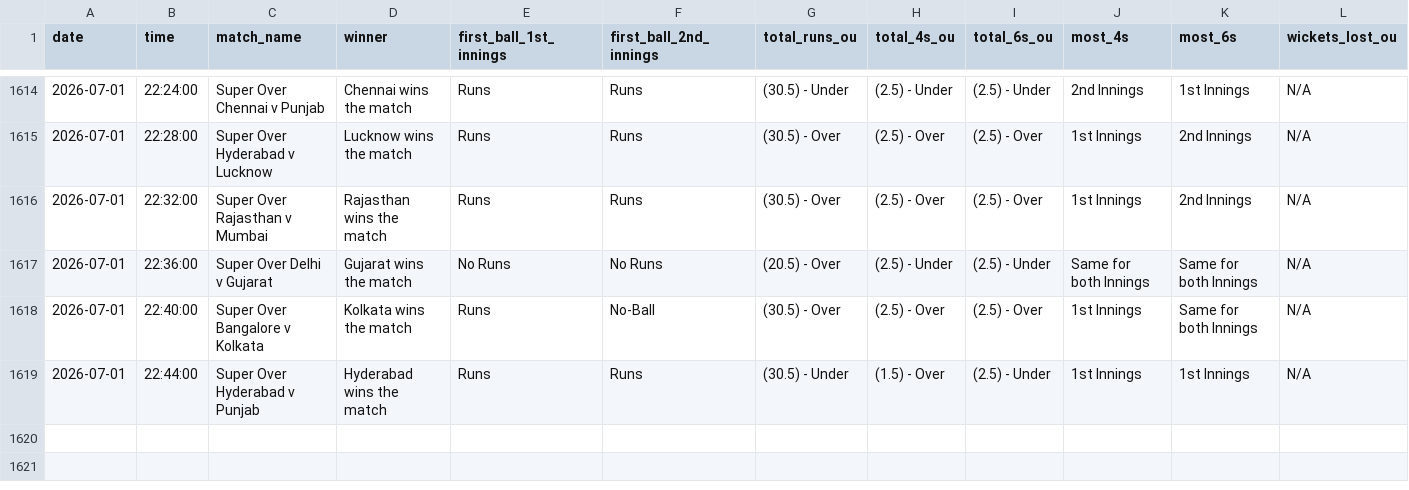
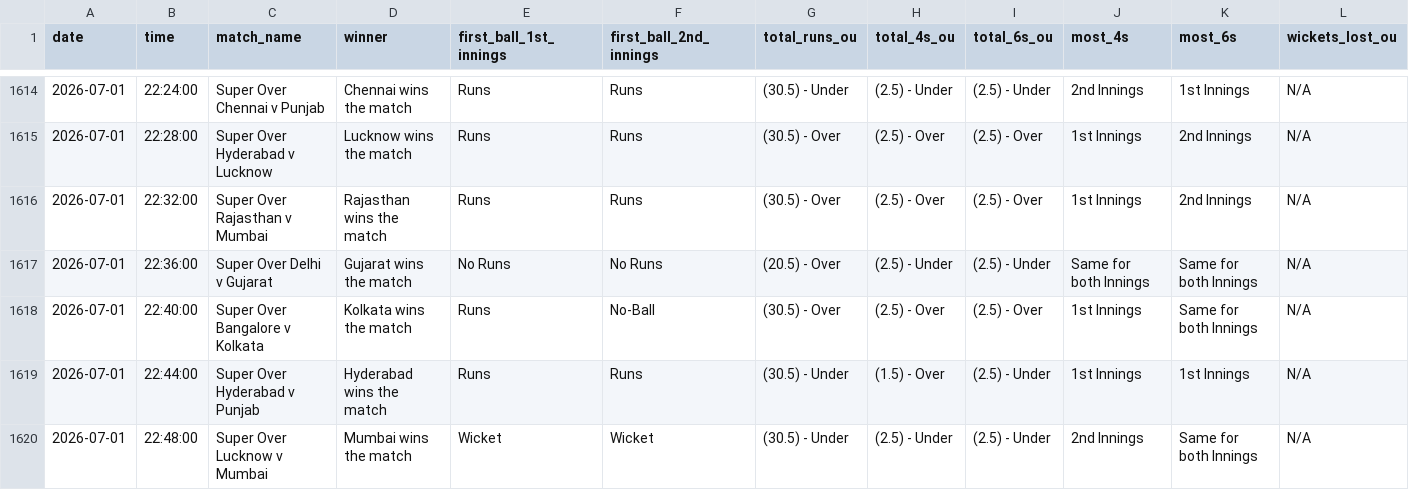
Before and after one commit to NorajChathuranga/STBet-Tracker, a CSV file: data/cricket_superover_summary.csv, drawn as a sheet; only a part is shown, gaps mark what is left out; rows hold the shown columns only; the diff names each change by its address in the sheet, - before the commit and + after, or states it on an @@ line.

Commit message:
Auto-update match records (VM source)

```diff
--- a/data/cricket_superover_summary.csv
+++ b/data/cricket_superover_summary.csv
+row 1620: 2026-07-01 | 22:48:00 | Super Over Lucknow v Mumbai | Mumbai wins the match | Wicket | Wicket | (30.5) - Under | (2.5) - Under | (2.5) - Under | 2nd Innings | Same for both Innings | N/A
```
Also changed, not shown: 5 other files.
